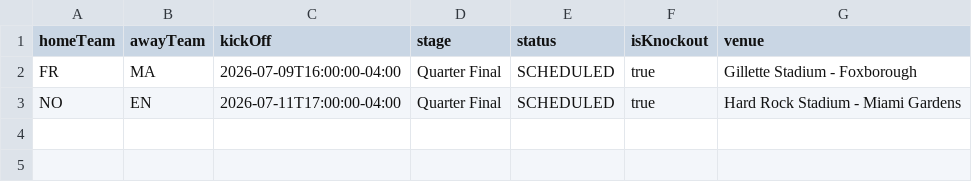
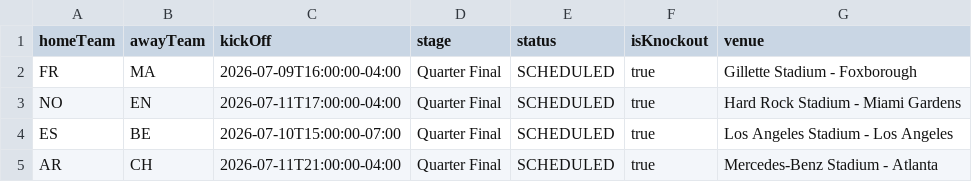
Before and after one commit to ashon-shakya/worldcup-2026, a CSV file: data/matches_quarter_final.csv, drawn as a sheet.

Commit message:
update: quater final round matches

```diff
--- a/data/matches_quarter_final.csv
+++ b/data/matches_quarter_final.csv
@@ -3 +3,3 @@ FR,MA,2026-07-09T16:00:00-04:00,Quarter Final,SCHEDULED,true,Gillette Stadium -
 NO,EN,2026-07-11T17:00:00-04:00,Quarter Final,SCHEDULED,true,Hard Rock Stadium - Miami Gardens
+ES,BE,2026-07-10T15:00:00-07:00,Quarter Final,SCHEDULED,true,Los Angeles Stadium - Los Angeles
+AR,CH,2026-07-11T21:00:00-04:00,Quarter Final,SCHEDULED,true,Mercedes-Benz Stadium - Atlanta
```
